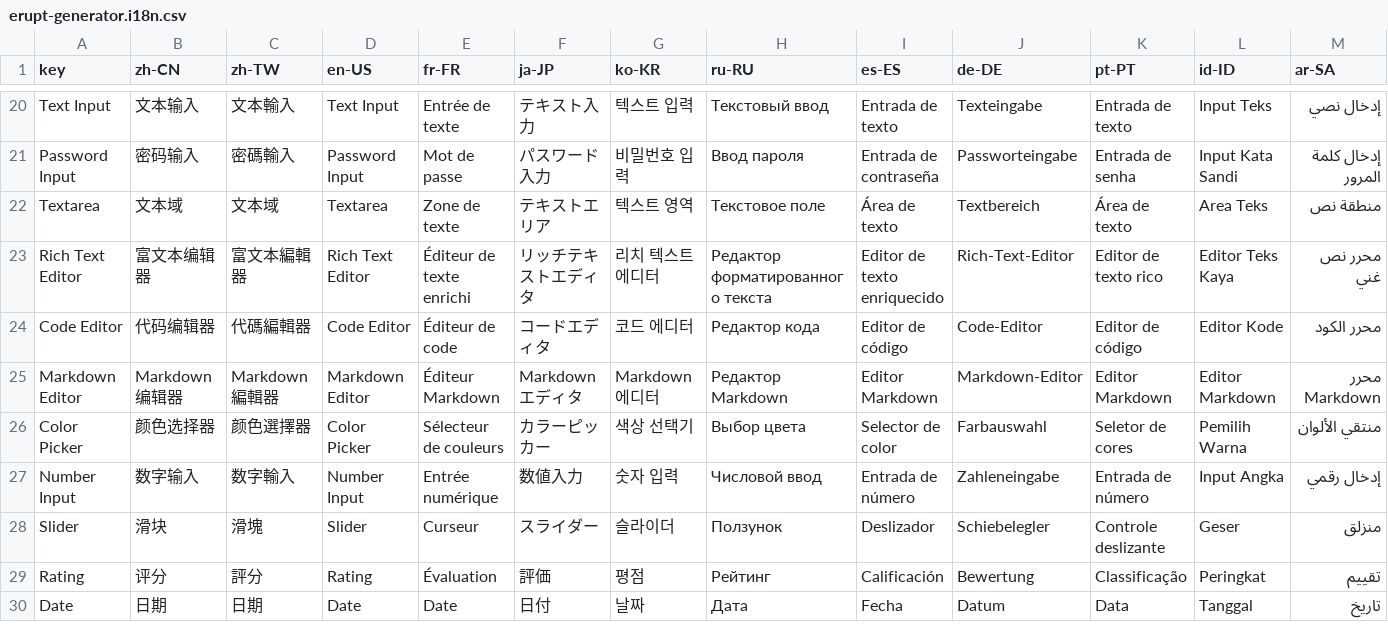
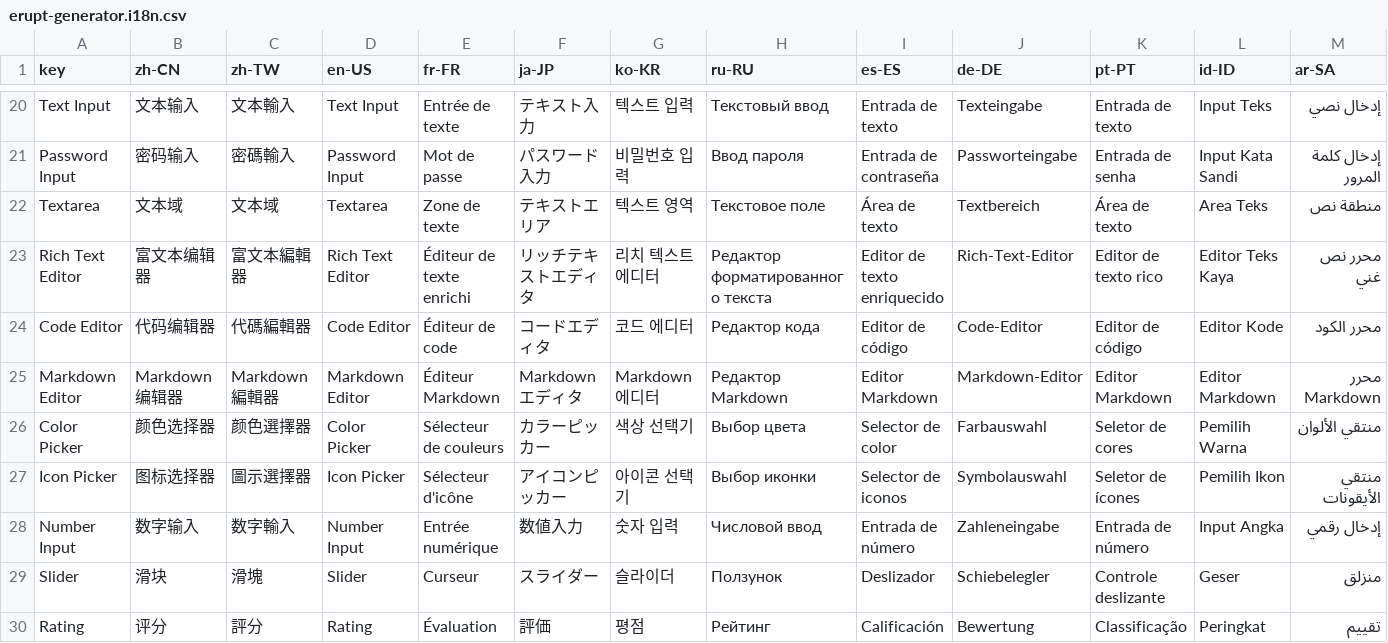
Before and after one commit to erupts/erupt, a CSV file: erupt-plugin/erupt-generator/src/main/resources/i18n/erupt-generator.i18n.csv, drawn as a sheet; only a part is shown, gaps mark what is left out; the shorter side is filled out with more unchanged rows; the diff names each change by its address in the sheet, - before the commit and + after, or states it on an @@ line.

```diff
--- a/erupt-plugin/erupt-generator/src/main/resources/i18n/erupt-generator.i18n.csv
+++ b/erupt-plugin/erupt-generator/src/main/resources/i18n/erupt-generator.i18n.csv
+row 27: Icon Picker | 图标选择器 | 圖示選擇器 | Icon Picker | Sélecteur d'icône | アイコンピッカー | 아이콘 선택기 | Выбор иконки | Selector de iconos | Symbolauswahl | Seletor de ícones | Pemilih Ikon | منتقي الأيقونات
```
Also changed, not shown: 6 other files.
